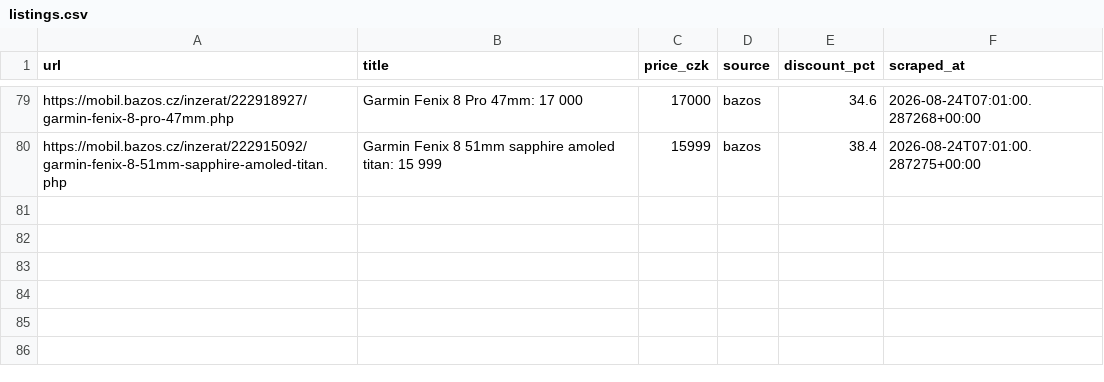
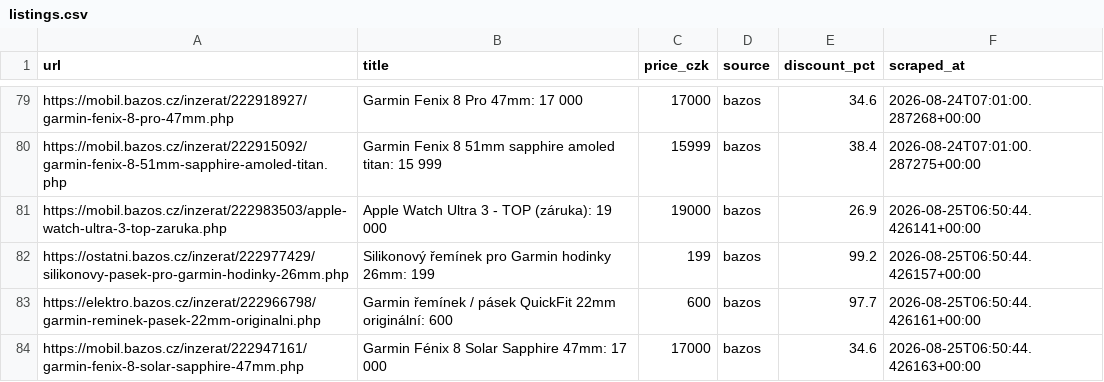
Before and after one commit to trnkapavel/garmin-cron, a CSV file: data/listings.csv, drawn as a sheet; only a part is shown, gaps mark what is left out; the diff names each change by its address in the sheet, - before the commit and + after, or states it on an @@ line.

```diff
--- a/data/listings.csv
+++ b/data/listings.csv
+row 81: https://mobil.bazos.cz/inzerat/222983503/apple-watch-ultra-3-top-zaruka.php | Apple Watch Ultra 3 - TOP (záruka): 19 000 | 19000 | bazos | 26.9 | 2026-08-25T06:50:44.426141+00:00
+row 82: https://ostatni.bazos.cz/inzerat/222977429/silikonovy-pasek-pro-garmin-hodinky-26mm.php | Silikonový řemínek pro Garmin hodinky 26mm: 199 | 199 | bazos | 99.2 | 2026-08-25T06:50:44.426157+00:00
+row 83: https://elektro.bazos.cz/inzerat/222966798/garmin-reminek-pasek-22mm-originalni.php | Garmin řemínek / pásek QuickFit 22mm originální: 600 | 600 | bazos | 97.7 | 2026-08-25T06:50:44.426161+00:00
+row 84: https://mobil.bazos.cz/inzerat/222947161/garmin-fenix-8-solar-sapphire-47mm.php | Garmin Fénix 8 Solar Sapphire 47mm: 17 000 | 17000 | bazos | 34.6 | 2026-08-25T06:50:44.426163+00:00
```
Also changed, not shown: 1 other file.
